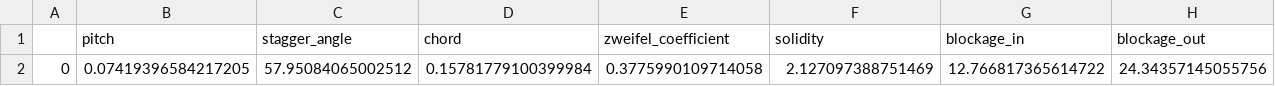
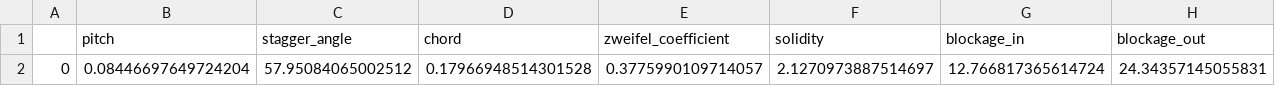
Before and after one commit to plewciozaur34/praca_inzynierska, a CSV file: data/csv/geometry_dep_params.csv, drawn as a sheet; only a part is shown; removed rows and columns are numbered as before the commit, all else as after; rows hold the shown columns only; the diff names each change by its address in the sheet, - before the commit and + after, or states it on an @@ line.

```diff
--- a/data/csv/geometry_dep_params.csv
+++ b/data/csv/geometry_dep_params.csv
-row 2: 0 | 0.07419396584217205 | 57.95084065002512 | 0.15781779100399984 | 0.3775990109714058 | 2.127097388751469 | 12.766817365614722 | 24.34357145055756
+row 2: 0 | 0.08446697649724204 | 57.95084065002512 | 0.17966948514301528 | 0.3775990109714057 | 2.1270973887514697 | 12.766817365614724 | 24.34357145055831
```
Also changed, not shown: data/csv/geom_data_rotor.csv, 14 other files.
